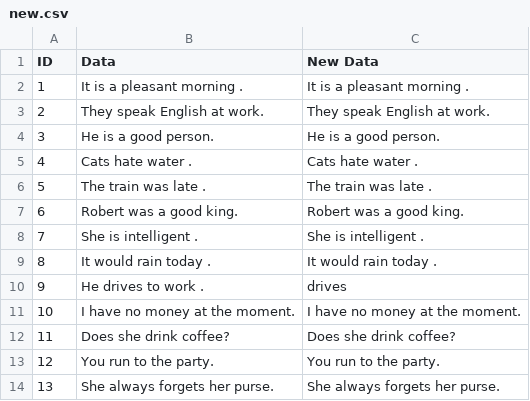
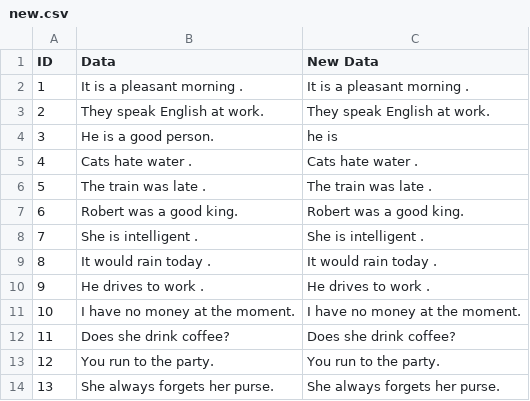
Before and after one commit to Aditi-Agwan/Find-N-Replace, a CSV file: Sample/src/prac/new.csv, drawn as a sheet; only a part is shown.

```diff
--- a/Sample/src/prac/new.csv
+++ b/Sample/src/prac/new.csv
@@ -3,3 +3,3 @@ ID,Data,New Data
 " 2	 ",They speak English at work.,They speak English at work.
-" 3	 ",He is a good person.,He is a good person.
+" 3	 ",He is a good person.,he is
 " 4	 ",Cats hate water .,Cats hate water .
@@ -9,3 +9,3 @@ ID,Data,New Data
 " 8	 ",It would rain today .,It would rain today .
-" 9	 ",He drives to work .,drives
+" 9	 ",He drives to work .,He drives to work .
 " 10	 ",I have no money at the moment.,I have no money at the moment.
```
Also changed, not shown: Sample/src/prac/sample.csv, 4 other files.
